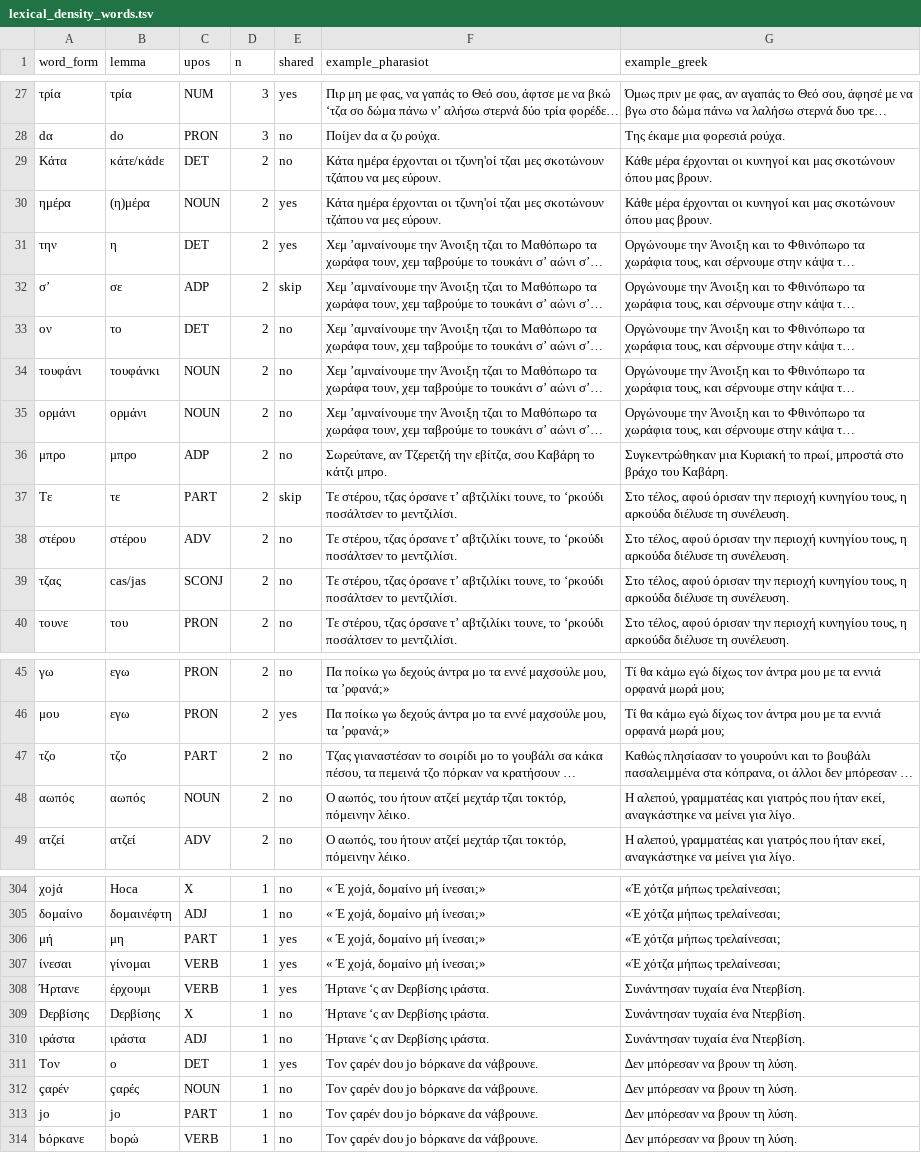
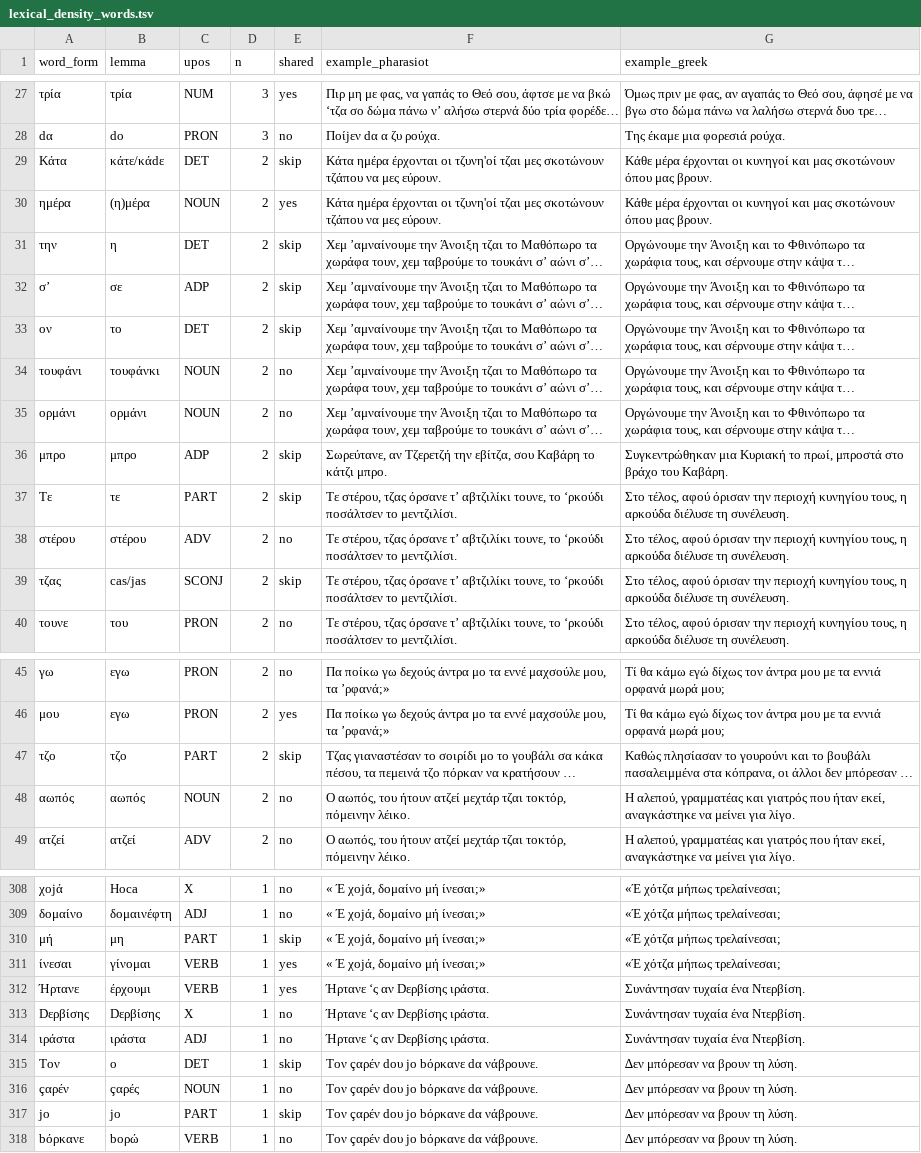
Before and after one commit to elenvlig/pharasiot-llm-eval, a TSV file: Greek_ratio_density/lexical_density_words.tsv, drawn as a sheet; only a part is shown, gaps mark what is left out; long unchanged cells end in …; addresses are those after the commit; the diff covers the shown part only; the diff names each change by its address in the sheet, - before the commit and + after, or states it on an @@ line.

```diff
--- a/Greek_ratio_density/lexical_density_words.tsv
+++ b/Greek_ratio_density/lexical_density_words.tsv
-E29 (shared): no
+E29 (shared): skip
-E31 (shared): yes
+E31 (shared): skip
-E33 (shared): no
+E33 (shared): skip
-E36 (shared): no
+E36 (shared): skip
-E39 (shared): no
+E39 (shared): skip
-E47 (shared): no
+E47 (shared): skip
-E310 (shared): yes
+E310 (shared): skip
-E315 (shared): yes
+E315 (shared): skip
-E317 (shared): no
+E317 (shared): skip
```
Also changed, not shown: 4 added rows and 34 edited cells elsewhere in this file, 1 other file.
